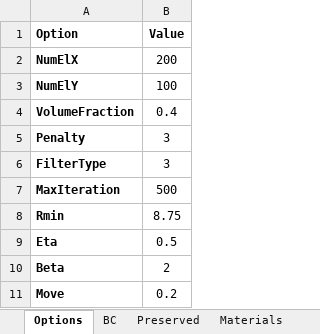
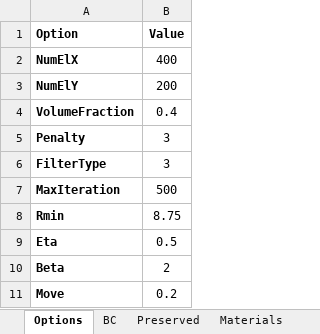
Before and after one commit to abolfazl-ai/topology-optimization, an Excel workbook: multi-material/input.xlsx, sheet Options, drawn as a sheet; values as stored, in another font and other column widths than the file's, no borders; the diff names each change by its address in the sheet, - before the commit and + after, or states it on an @@ line.

```diff
--- a/multi-material/input.xlsx (sheet Options)
+++ b/multi-material/input.xlsx (sheet Options)
-B2 (Value): 200
+B2 (Value): 400
-B3 (Value): 100
+B3 (Value): 200
```
Also changed, not shown: 1 other file.
